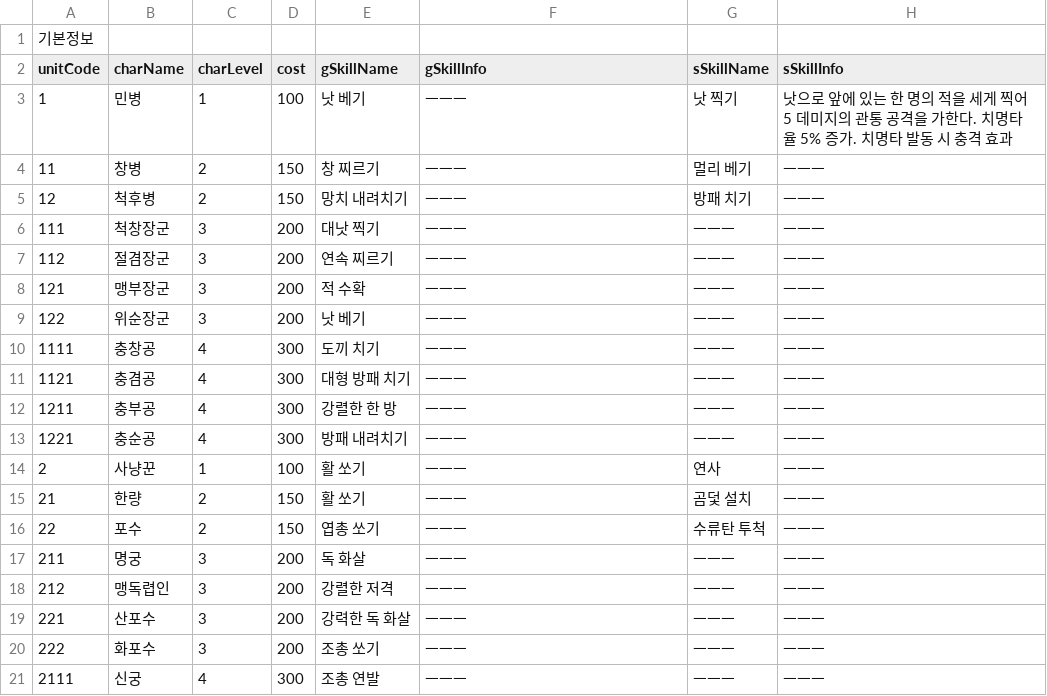
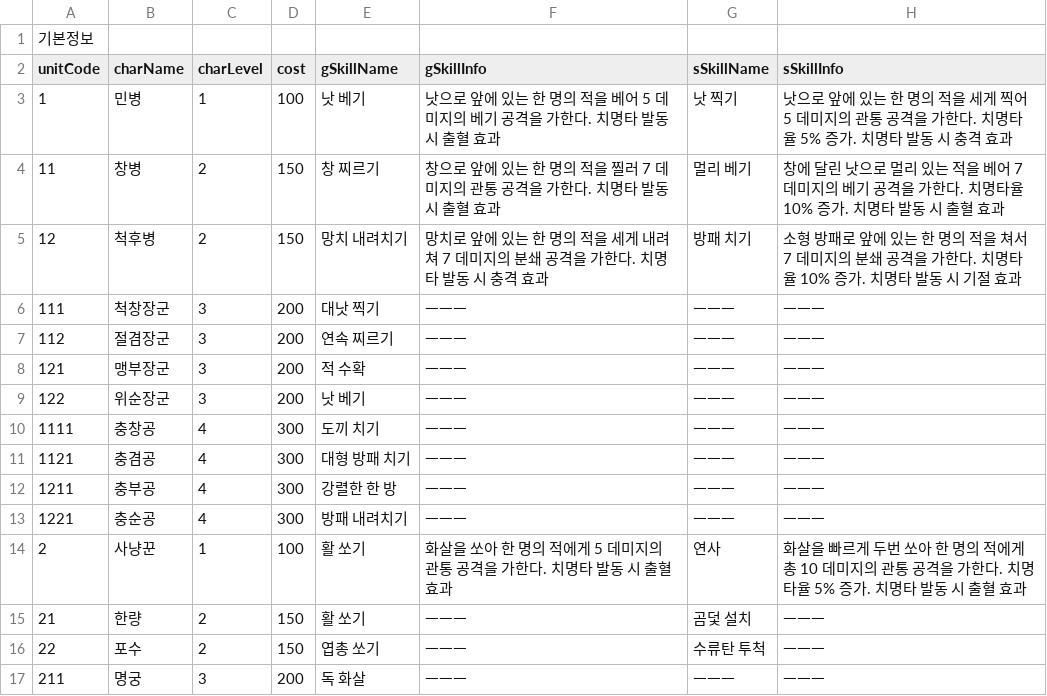
Before and after one commit to Team-Custos/Project_UndyingDefense, a CSV file: Assets/Project_UD/Resources/charData.csv, drawn as a sheet; only a part is shown; the shorter side is filled out with more unchanged rows.

```diff
--- a/Assets/Project_UD/Resources/charData.csv
+++ b/Assets/Project_UD/Resources/charData.csv
@@ -2,5 +2,5 @@
 unitCode,charName,charLevel,cost,gSkillName,gSkillInfo,sSkillName,sSkillInfo
-1,민병,1,100,낫 베기,ㅡㅡㅡ,낫 찍기,낫으로 앞에 있는 한 명의 적을 세게 찍어 5 데미지의 관통 공격을 가한다. 치명타율 5% 증가. 치명타 발동 시 충격 효과
-11,창병,2,150,창 찌르기,ㅡㅡㅡ,멀리 베기,ㅡㅡㅡ
-12,척후병,2,150,망치 내려치기,ㅡㅡㅡ,방패 치기,ㅡㅡㅡ
+1,민병,1,100,낫 베기,낫으로 앞에 있는 한 명의 적을 베어 5 데미지의 베기 공격을 가한다. 치명타 발동 시 출혈 효과,낫 찍기,낫으로 앞에 있는 한 명의 적을 세게 찍어 5 데미지의 관통 공격을 가한다. 치명타율 5% 증가. 치명타 발동 시 충격 효과
+11,창병,2,150,창 찌르기,창으로 앞에 있는 한 명의 적을 찔러 7 데미지의 관통 공격을 가한다. 치명타 발동 시 출혈 효과,멀리 베기,창에 달린 낫으로 멀리 있는 적을 베어 7 데미지의 베기 공격을 가한다. 치명타율 10% 증가. 치명타 발동 시 출혈 효과
+12,척후병,2,150,망치 내려치기,망치로 앞에 있는 한 명의 적을 세게 내려쳐 7 데미지의 분쇄 공격을 가한다. 치명타 발동 시 충격 효과,방패 치기,소형 방패로 앞에 있는 한 명의 적을 쳐서 7 데미지의 분쇄 공격을 가한다. 치명타율 10% 증가. 치명타 발동 시 기절 효과
 111,척창장군,3,200,대낫 찍기,ㅡㅡㅡ,ㅡㅡㅡ,ㅡㅡㅡ
@@ -13,3 +13,3 @@ unitCode,charName,charLevel,cost,gSkillName,gSkillInfo,sSkillName,sSkillInfo
 1221,충순공,4,300,방패 내려치기,ㅡㅡㅡ,ㅡㅡㅡ,ㅡㅡㅡ
-2,사냥꾼,1,100,활 쏘기,ㅡㅡㅡ,연사,ㅡㅡㅡ
+2,사냥꾼,1,100,활 쏘기,화살을 쏘아 한 명의 적에게 5 데미지의 관통 공격을 가한다. 치명타 발동 시 출혈 효과,연사,화살을 빠르게 두번 쏘아 한 명의 적에게 총 10 데미지의 관통 공격을 가한다. 치명타율 5% 증가. 치명타 발동 시 출혈 효과
 21,한량,2,150,활 쏘기,ㅡㅡㅡ,곰덫 설치,ㅡㅡㅡ
```
Also changed, not shown: 35 other files.
